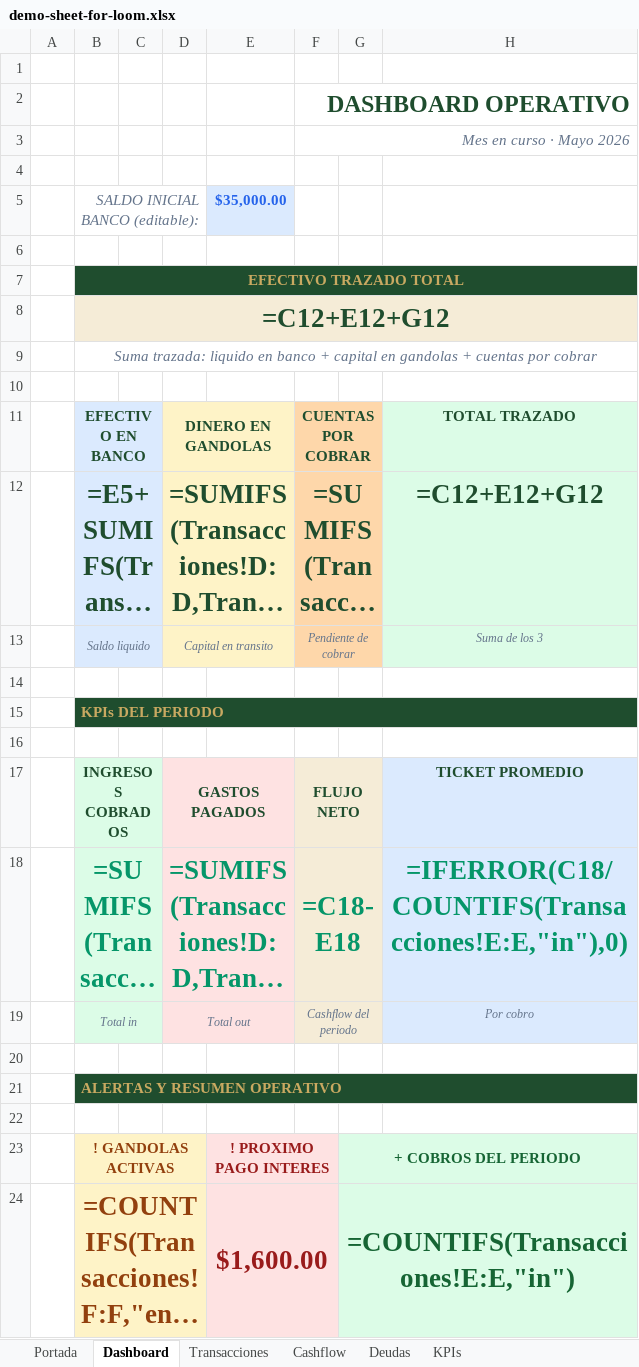
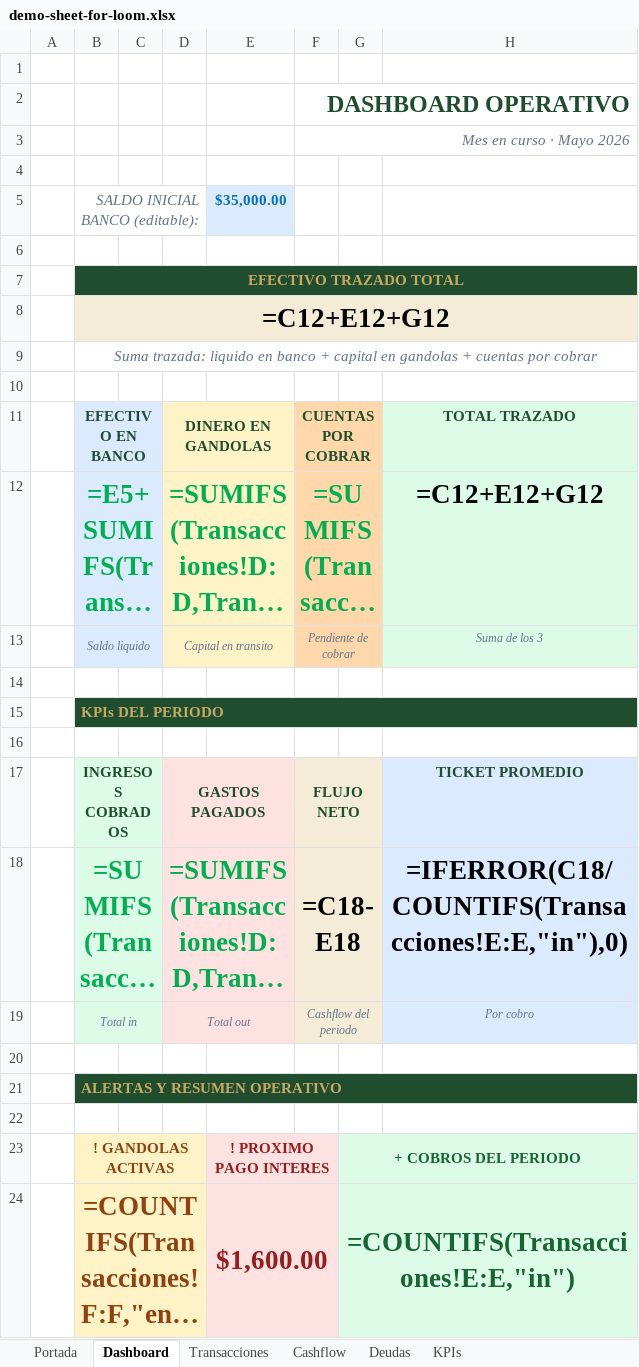
Before and after one commit to Fzelada98/zenia-website, an Excel workbook: posts/demo-sheet-for-loom.xlsx, sheet Dashboard, drawn as a sheet; only a part is shown; long unchanged cells end in …; values as stored, in another font and other column widths than the file's, no borders; formulas without a stored value are shown as written; charts and pictures not drawn; the diff names each change by its address in the sheet, - before the commit and + after, or states it on an @@ line.

```diff
--- a/posts/demo-sheet-for-loom.xlsx (sheet Dashboard)
+++ b/posts/demo-sheet-for-loom.xlsx (sheet Dashboard)
-E5 text colour: #2563EB
+E5 text colour: #0070C0
-B8 text colour: #1F4D2E
+B8 text colour: black
-B12 text colour: #1F4D2E
+B12 text colour: #00B050
-D12 text colour: #1F4D2E
+D12 text colour: #00B050
-F12 text colour: #1F4D2E
+F12 text colour: #00B050
-H12 text colour: #1F4D2E
+H12 text colour: black
-B18 text colour: #059669
+B18 text colour: #00B050
-D18 text colour: #059669
+D18 text colour: #00B050
-F18 text colour: #059669
+F18 text colour: black
-H18 text colour: #059669
+H18 text colour: black
```
Also changed, not shown: sheet Cashflow, sheet KPIs, sheet Transacciones, sheet Deudas, charts or pictures, 1 other file.
